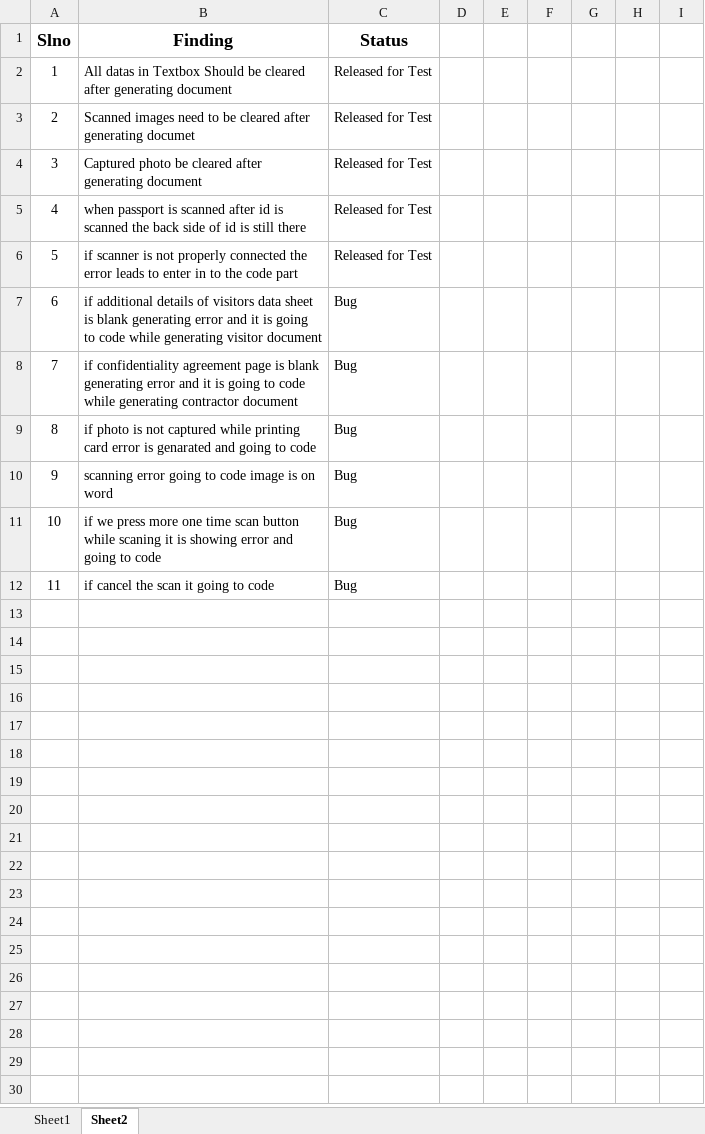
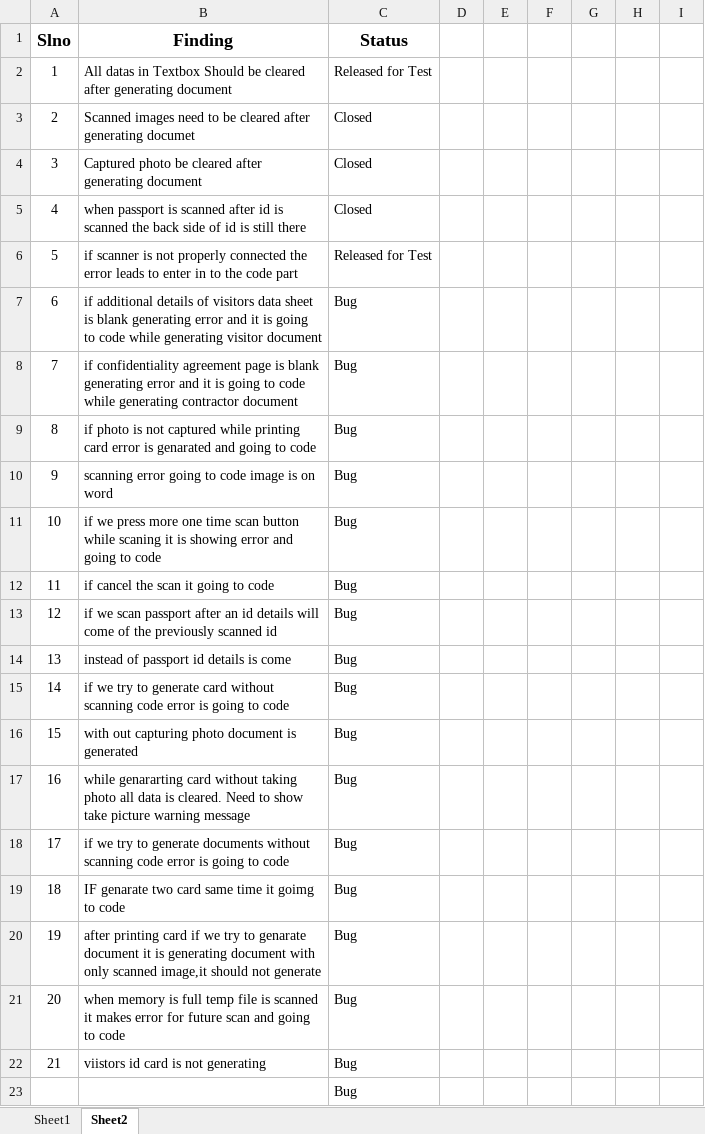
Before and after one commit to RanjithGowdaMN/GuestRegistrationForm, an Excel workbook: TestReport.xlsx, sheet Sheet2, drawn as a sheet; values as stored, in another font and other column widths than the file's, no borders; conditional formats not drawn; the diff names each change by its address in the sheet, - before the commit and + after, or states it on an @@ line.

```diff
--- a/TestReport.xlsx (sheet Sheet2)
+++ b/TestReport.xlsx (sheet Sheet2)
-C3:C5 (Status): Released for Test
+C3:C5 (Status): Closed
+row 13: 12 | if we scan passport after an id details will come of the previously scanned id | Bug
+row 14: 13 | instead of passport id details is come | Bug
+row 15: 14 | if we try to generate card without scanning code error is going to code | Bug
+row 16: 15 | with out capturing photo document is generated | Bug
+row 17: 16 | while genararting card without taking photo all data is cleared. Need to show take picture warning message | Bug
+row 18: 17 | if we try to generate documents without scanning code error is going to code | Bug
+row 19: 18 | IF genarate two card same time it goimg to code | Bug
+row 20: 19 | after printing card if we try to genarate document it is generating document with only scanned image,it should not generate | Bug
+row 21: 20 | when memory is full temp file is scanned it makes error for future scan and going to code | Bug
+row 22: 21 | viistors id card is not generating | Bug
+row 23:  |  | Bug
```
Also changed, not shown: 3 other files.
